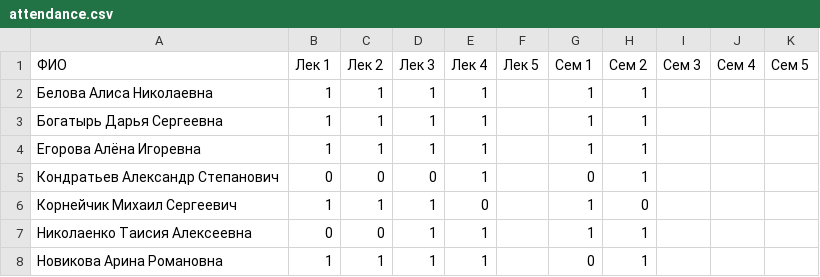
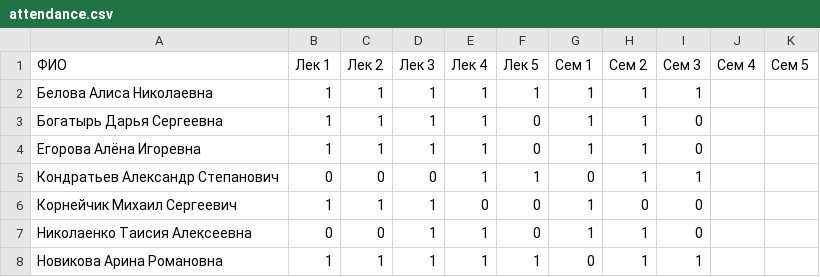
Before and after one commit to julian90807-rgb/dvfu, a CSV file: canonical-law/data/attendance.csv, drawn as a sheet.

```diff
--- a/canonical-law/data/attendance.csv
+++ b/canonical-law/data/attendance.csv
@@ -1,8 +1,8 @@
 ФИО,Лек 1,Лек 2,Лек 3,Лек 4,Лек 5,Сем 1,Сем 2,Сем 3,Сем 4,Сем 5
-Белова Алиса Николаевна,1,1,1,1,,1,1,,,
-Богатырь Дарья Сергеевна,1,1,1,1,,1,1,,,
-Егорова Алёна Игоревна,1,1,1,1,,1,1,,,
-Кондратьев Александр Степанович,0,0,0,1,,0,1,,,
-Корнейчик Михаил Сергеевич,1,1,1,0,,1,0,,,
-Николаенко Таисия Алексеевна,0,0,1,1,,1,1,,,
-Новикова Арина Романовна,1,1,1,1,,0,1,,,
+Белова Алиса Николаевна,1,1,1,1,1,1,1,1,,
+Богатырь Дарья Сергеевна,1,1,1,1,0,1,1,0,,
+Егорова Алёна Игоревна,1,1,1,1,0,1,1,0,,
+Кондратьев Александр Степанович,0,0,0,1,1,0,1,1,,
+Корнейчик Михаил Сергеевич,1,1,1,0,0,1,0,0,,
+Николаенко Таисия Алексеевна,0,0,1,1,0,1,1,0,,
+Новикова Арина Романовна,1,1,1,1,1,0,1,1,,
```
Also changed, not shown: canonical-law/data/seminar_scores.csv, canonical-law/data/test_scores.csv.
